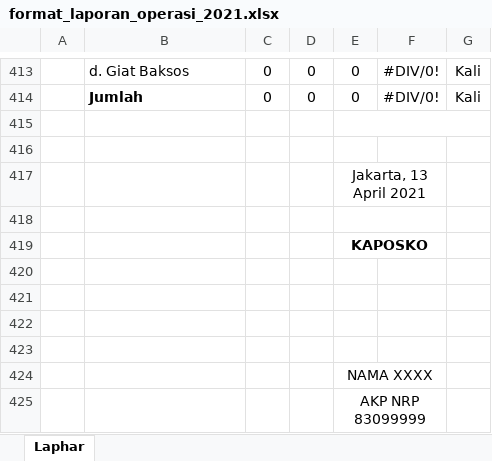
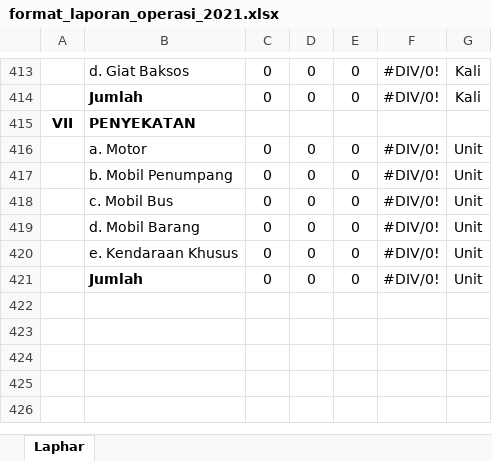
Before and after one commit to lukicasmadi/k-lab-1, an Excel workbook: public/template/excel/backup/format_laporan_operasi_2021.xlsx, sheet Laphar, drawn as a sheet; only a part is shown, gaps mark what is left out; values as stored, in another font and other column widths than the file's, no borders; charts and pictures not drawn; removed rows and columns are numbered as before the commit, all else as after; the diff names each change by its address in the sheet, - before the commit and + after, or states it on an @@ line.

Commit message:
Update template

```diff
--- a/public/template/excel/backup/format_laporan_operasi_2021.xlsx (sheet Laphar)
+++ b/public/template/excel/backup/format_laporan_operasi_2021.xlsx (sheet Laphar)
-row 415: (empty)
+row 415: VII | PENYEKATAN
-E415:G415 merged
-row 416: (empty)
+row 416:  | a. Motor | 0 | 0 | 0 | #DIV/0! | Unit
-row 417:  |  |  |  | Jakarta, 13 April 2021
-row 417: (empty)
+row 417:  | b. Mobil Penumpang | 0 | 0 | 0 | #DIV/0! | Unit
-E418:F418 merged
-row 419:  |  |  |  | KAPOSKO
-row 418: (empty)
+row 418:  | c. Mobil Bus | 0 | 0 | 0 | #DIV/0! | Unit
-row 419: (empty)
+row 419:  | d. Mobil Barang | 0 | 0 | 0 | #DIV/0! | Unit
-row 420: (empty)
+row 420:  | e. Kendaraan Khusus | 0 | 0 | 0 | #DIV/0! | Unit
-row 421: (empty)
+row 421:  | Jumlah | 0 | 0 | 0 | #DIV/0! | Unit
-row 424:  |  |  |  | NAMA XXXX
-row 425:  |  |  |  | AKP NRP 83099999
```
Also changed, not shown: public/template/excel/backup/format_laporan_operasi_2021_all_polda.xlsx, public/template/excel/backup/format_laporan_operasi_2021_excel_date_compare.xlsx, 9 other files.
